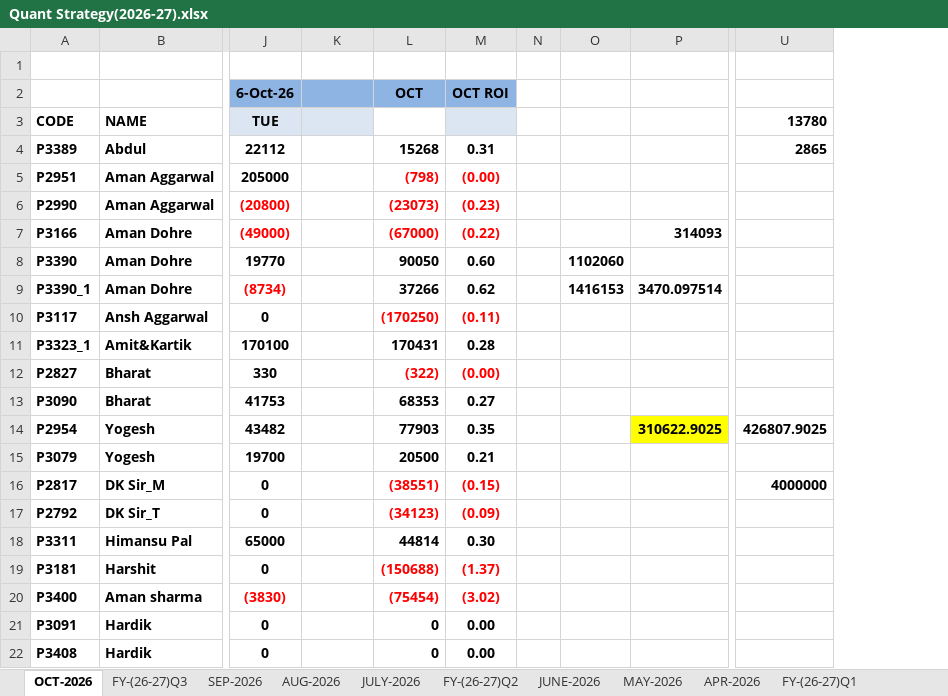
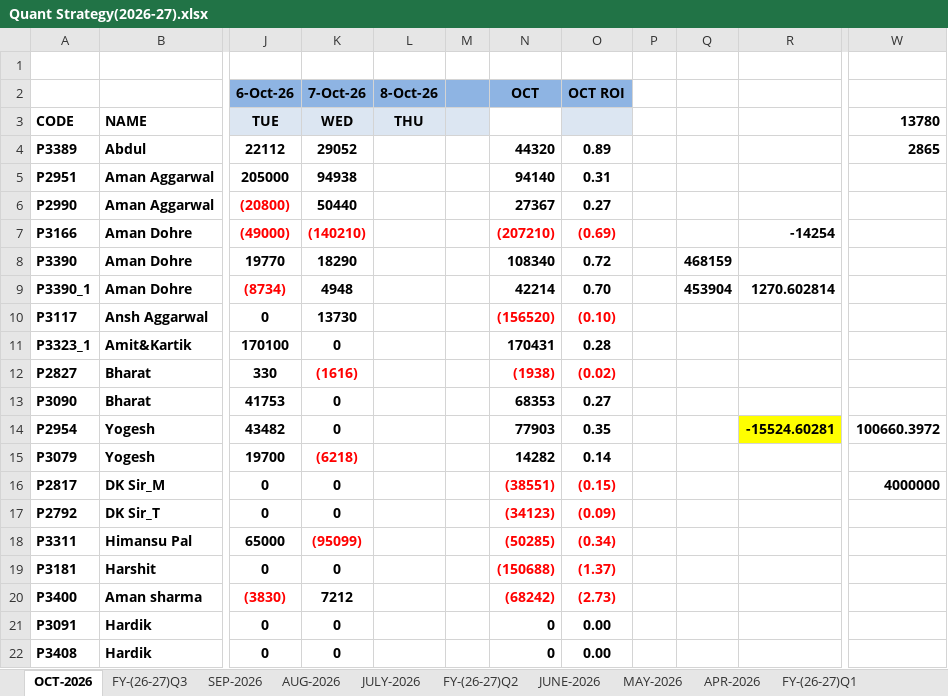
Before and after one commit to Kamgwl/Quant_report, an Excel workbook: Quant Strategy(2026-27).xlsx, sheet OCT-2026, drawn as a sheet; only a part is shown, gaps mark what is left out; values as stored, in another font and other column widths than the file's, no borders; conditional formats not drawn; removed rows and columns are numbered as before the commit, all else as after; the diff covers the shown part only; the diff names each change by its address in the sheet, - before the commit and + after, or states it on an @@ line.

```diff
--- a/Quant Strategy(2026-27).xlsx (sheet OCT-2026)
+++ b/Quant Strategy(2026-27).xlsx (sheet OCT-2026)
+column K (WED), row 2: 7-Oct-26; rows 4-22: 29052 | 94938 | 50440 | (140210) | 18290 | 4948 | 13730 | 0 | (1616) | 0 | 0 | (6218) | 0 | 0 | (95099) | 0 | 7212 | 0 | 0
+column M, empty
-column O, rows 8-9: 1102060 | 1416153
-column P, rows 7-14: 314093 |  | 3470.097514 |  |  |  |  | 310622.9025
+column Q, rows 8-9: 468159 | 453904
+column R, rows 7-14: -14254 |  | 1270.602814 |  |  |  |  | -15524.60281
-L2 (THU): (empty)
+L2 (THU): 8-Oct-26
-L3: (empty)
+L3: THU
-N4: 15268
+N4: 44320
-O4: 0.31
+O4: 0.89
-N5: (798)
+N5: 94140
-N5:O6 text colour: #FF0000
+N5:O6 text colour: black
-O5: (0.00)
+O5: 0.31
-N6: (23073)
+N6: 27367
-O6: (0.23)
+O6: 0.27
-N7: (67000)
+N7: (207210)
-O7: (0.22)
+O7: (0.69)
-N8: 90050
+N8: 108340
-O8: 0.60
+O8: 0.72
-N9: 37266
+N9: 42214
-O9: 0.62
+O9: 0.70
-N10: (170250)
+N10: (156520)
-O10: (0.11)
+O10: (0.10)
-N12: (322)
+N12: (1938)
-O12: (0.00)
+O12: (0.02)
-W14 (13780): 426807.9025
+W14 (13780): 100660.3972
-N15: 20500
+N15: 14282
-O15: 0.21
+O15: 0.14
-N18: 44814
+N18: (50285)
-N18:O18 text colour: black
+N18:O18 text colour: #FF0000
-O18: 0.30
+O18: (0.34)
-N20: (75454)
+N20: (68242)
-O20: (3.02)
+O20: (2.73)
```
Also changed, not shown: 43 edited cells and cell formats elsewhere in this sheet, sheet FY-(26-27)Q3, sheet FY-(26-27)Q1, formulas that keep their value, 3 other files.
